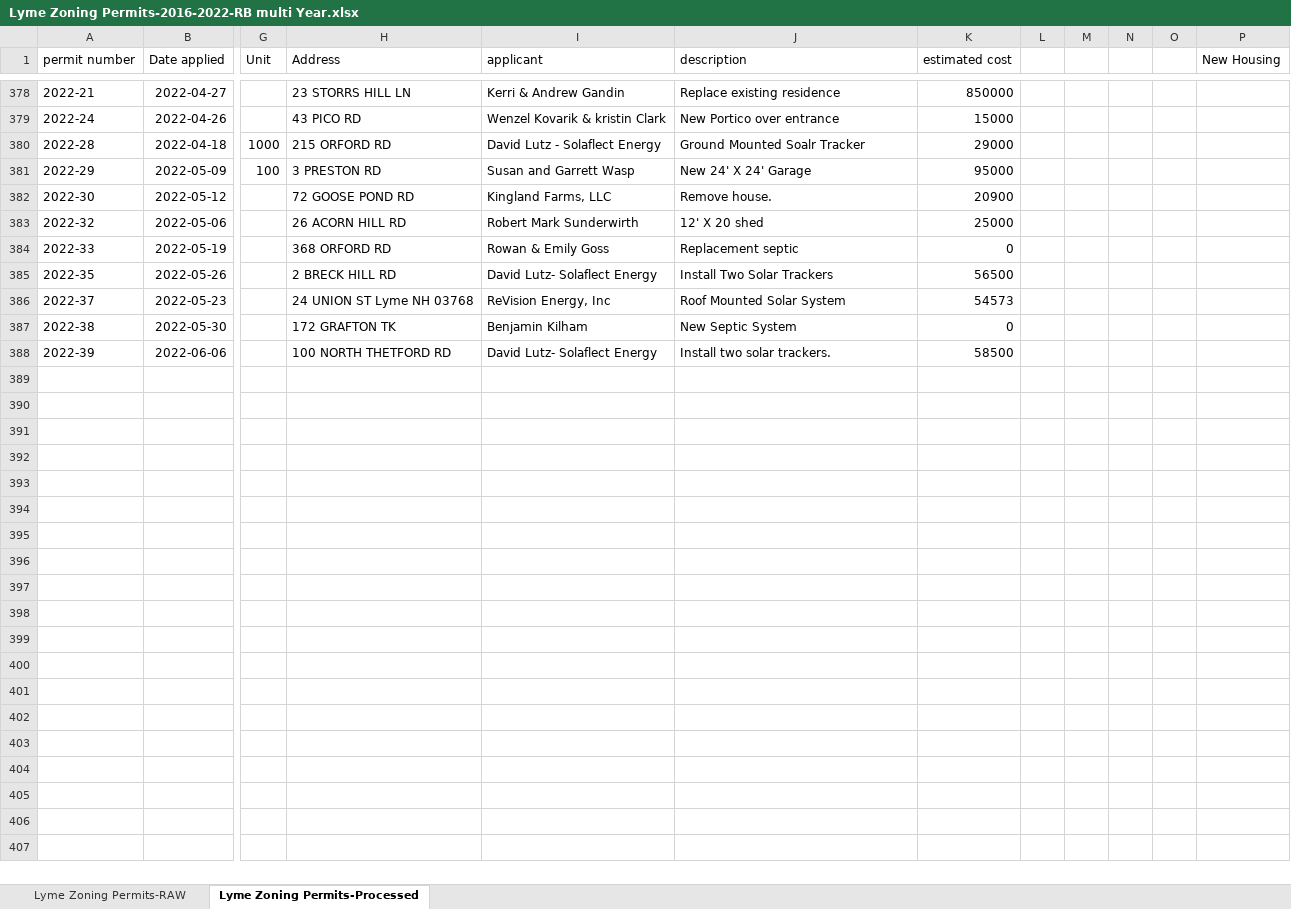
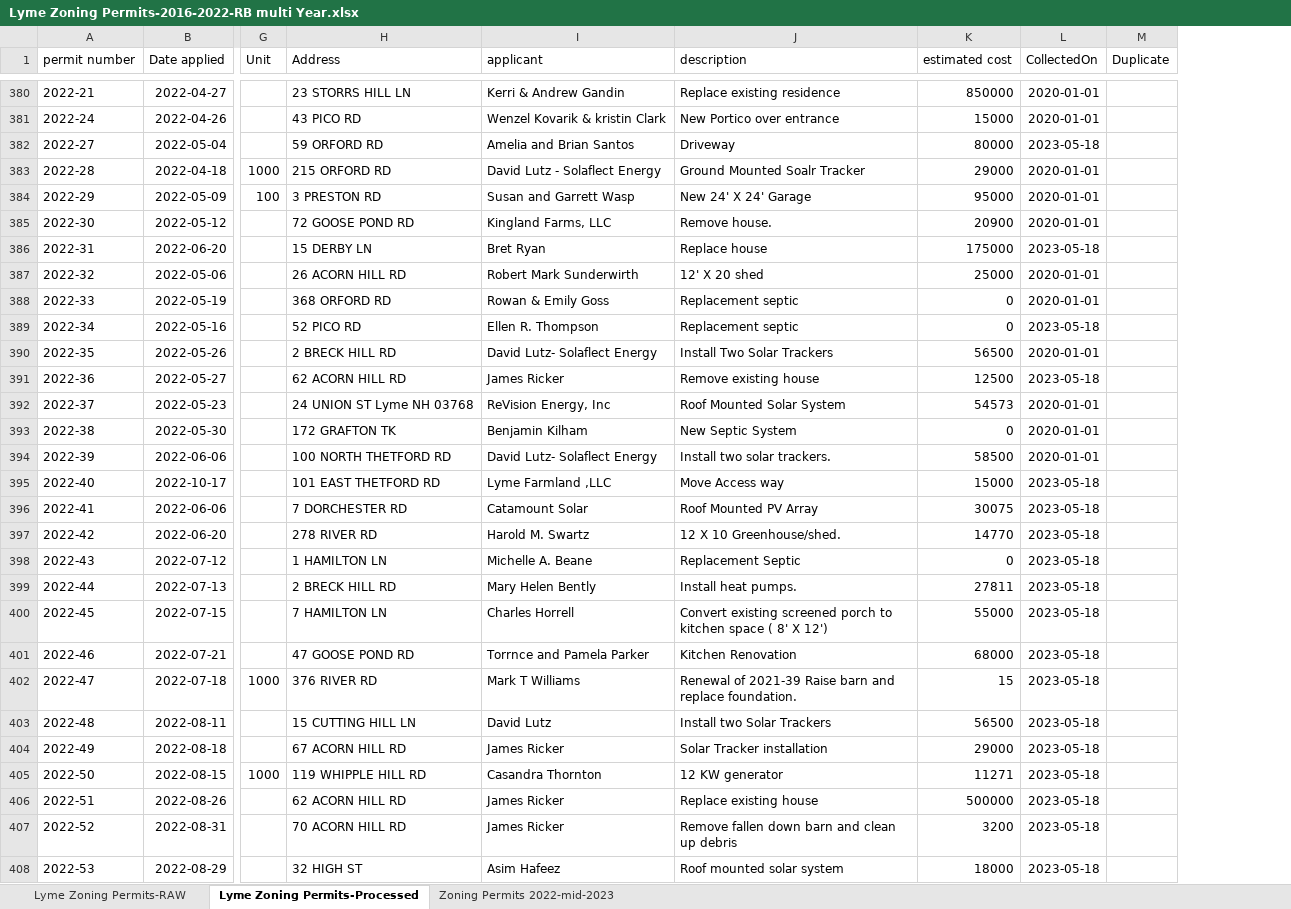
Before and after one commit to TaxFairness/TaxFairness, an Excel workbook: Raw Data/Lyme Zoning Permits-2016-2022-RB multi Year.xlsx, sheet Lyme Zoning Permits-Processed, drawn as a sheet; only a part is shown, gaps mark what is left out; values as stored, in another font and other column widths than the file's, no borders; removed rows and columns are numbered as before the commit, all else as after; rows hold the shown columns only; the diff covers the shown part only; the diff names each change by its address in the sheet, - before the commit and + after, or states it on an @@ line.

```diff
--- a/Raw Data/Lyme Zoning Permits-2016-2022-RB multi Year.xlsx (sheet Lyme Zoning Permits-Processed)
+++ b/Raw Data/Lyme Zoning Permits-2016-2022-RB multi Year.xlsx (sheet Lyme Zoning Permits-Processed)
+sheet tab: Zoning Permits 2022-mid-2023
-column L, empty
-column M, empty
-column N, empty
-column O, empty
-column P (New Housing), empty
+column L (CollectedOn), rows 380-381: 2020-01-01 | 2020-01-01; rows 383-385: all 2020-01-01; rows 387-388: 2020-01-01 | 2020-01-01; row 390: 2020-01-01; rows 392-394: all 2020-01-01
+column M (Duplicate), empty
+row 382: 2022-27 | 2022-05-04 |  | 59 ORFORD RD | Amelia and Brian Santos | Driveway | 80000 | 2023-05-18
+row 386: 2022-31 | 2022-06-20 |  | 15 DERBY LN | Bret Ryan | Replace house | 175000 | 2023-05-18
+row 389: 2022-34 | 2022-05-16 |  | 52 PICO RD | Ellen R. Thompson | Replacement septic | 0 | 2023-05-18
+row 391: 2022-36 | 2022-05-27 |  | 62 ACORN HILL RD | James Ricker | Remove existing house | 12500 | 2023-05-18
+row 395: 2022-40 | 2022-10-17 |  | 101 EAST THETFORD RD | Lyme Farmland ,LLC | Move Access way | 15000 | 2023-05-18
+row 396: 2022-41 | 2022-06-06 |  | 7 DORCHESTER RD | Catamount Solar | Roof Mounted PV Array | 30075 | 2023-05-18
+row 397: 2022-42 | 2022-06-20 |  | 278 RIVER RD | Harold M. Swartz | 12 X 10 Greenhouse/shed. | 14770 | 2023-05-18
+row 398: 2022-43 | 2022-07-12 |  | 1 HAMILTON LN | Michelle A. Beane | Replacement Septic | 0 | 2023-05-18
+row 399: 2022-44 | 2022-07-13 |  | 2 BRECK HILL RD | Mary Helen Bently | Install heat pumps. | 27811 | 2023-05-18
+row 400: 2022-45 | 2022-07-15 |  | 7 HAMILTON LN | Charles Horrell | Convert existing screened porch to kitchen space ( 8' X 12') | 55000 | 2023-05-18
+row 401: 2022-46 | 2022-07-21 |  | 47 GOOSE POND RD | Torrnce and Pamela Parker | Kitchen Renovation | 68000 | 2023-05-18
+row 402: 2022-47 | 2022-07-18 | 1000 | 376 RIVER RD | Mark T Williams | Renewal of 2021-39 Raise barn and replace foundation. | 15 | 2023-05-18
+row 403: 2022-48 | 2022-08-11 |  | 15 CUTTING HILL LN | David Lutz | Install two Solar Trackers | 56500 | 2023-05-18
+row 404: 2022-49 | 2022-08-18 |  | 67 ACORN HILL RD | James Ricker | Solar Tracker installation | 29000 | 2023-05-18
+row 405: 2022-50 | 2022-08-15 | 1000 | 119 WHIPPLE HILL RD | Casandra Thornton | 12 KW generator | 11271 | 2023-05-18
+row 406: 2022-51 | 2022-08-26 |  | 62 ACORN HILL RD | James Ricker | Replace existing house | 500000 | 2023-05-18
+row 407: 2022-52 | 2022-08-31 |  | 70 ACORN HILL RD | James Ricker | Remove fallen down barn and clean up debris | 3200 | 2023-05-18
+row 408: 2022-53 | 2022-08-29 |  | 32 HIGH ST | Asim Hafeez | Roof mounted solar system | 18000 | 2023-05-18
```
Also changed, not shown: 29 added rows elsewhere in this sheet, 22 other files.
